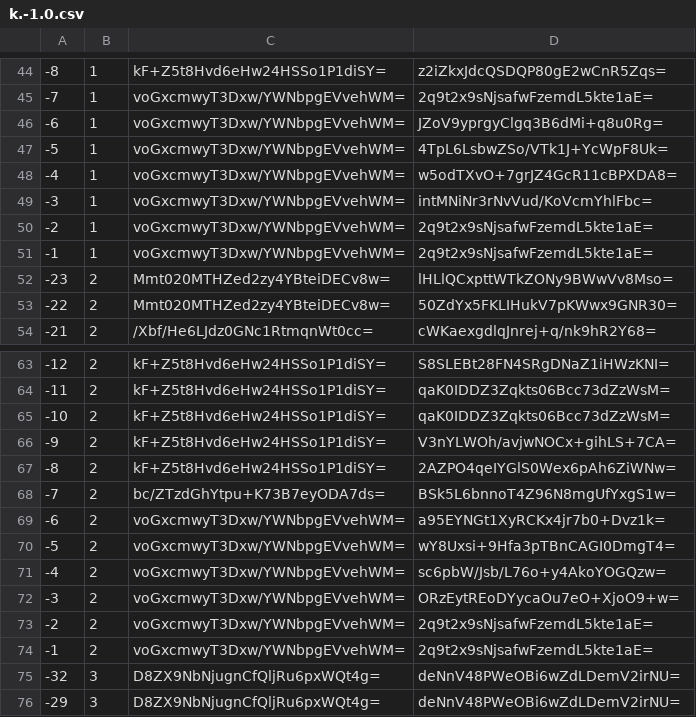
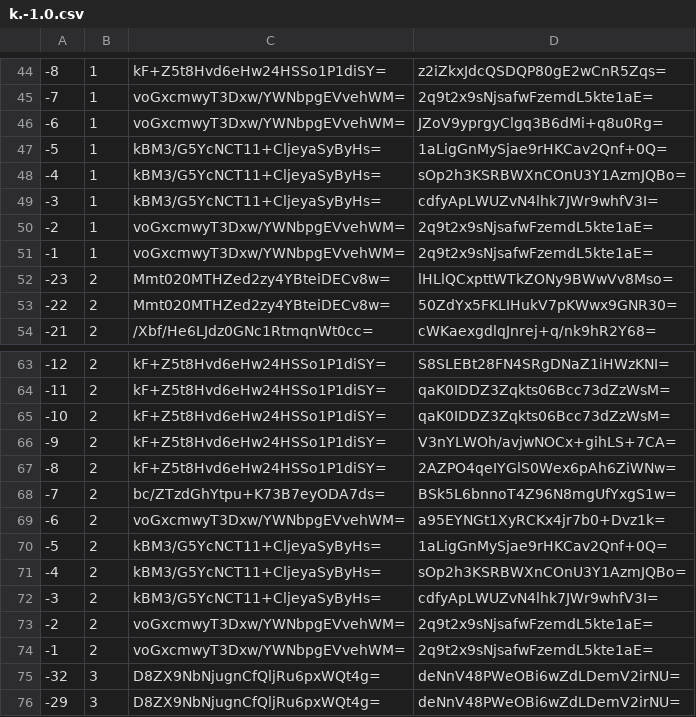
Before and after one commit to mochimochiomochi/mochicraftmap2, a CSV file: overworld/tiles/zoom.-1/metadata/k.-1.0.csv, drawn as a sheet; only a part is shown, gaps mark what is left out.

```diff
--- a/overworld/tiles/zoom.-1/metadata/k.-1.0.csv
+++ b/overworld/tiles/zoom.-1/metadata/k.-1.0.csv
@@ -46,5 +46,5 @@
 -6,1,voGxcmwyT3Dxw/YWNbpgEVvehWM=,JZoV9yprgyClgq3B6dMi+q8u0Rg=
--5,1,voGxcmwyT3Dxw/YWNbpgEVvehWM=,4TpL6LsbwZSo/VTk1J+YcWpF8Uk=
--4,1,voGxcmwyT3Dxw/YWNbpgEVvehWM=,w5odTXvO+7grJZ4GcR11cBPXDA8=
--3,1,voGxcmwyT3Dxw/YWNbpgEVvehWM=,intMNiNr3rNvVud/KoVcmYhlFbc=
+-5,1,kBM3/G5YcNCT11+CljeyaSyByHs=,1aLigGnMySjae9rHKCav2Qnf+0Q=
+-4,1,kBM3/G5YcNCT11+CljeyaSyByHs=,sOp2h3KSRBWXnCOnU3Y1AzmJQBo=
+-3,1,kBM3/G5YcNCT11+CljeyaSyByHs=,cdfyApLWUZvN4lhk7JWr9whfV3I=
 -2,1,voGxcmwyT3Dxw/YWNbpgEVvehWM=,2q9t2x9sNjsafwFzemdL5kte1aE=
@@ -69,5 +69,5 @@
 -6,2,voGxcmwyT3Dxw/YWNbpgEVvehWM=,a95EYNGt1XyRCKx4jr7b0+Dvz1k=
--5,2,voGxcmwyT3Dxw/YWNbpgEVvehWM=,wY8Uxsi+9Hfa3pTBnCAGI0DmgT4=
--4,2,voGxcmwyT3Dxw/YWNbpgEVvehWM=,sc6pbW/Jsb/L76o+y4AkoYOGQzw=
--3,2,voGxcmwyT3Dxw/YWNbpgEVvehWM=,ORzEytREoDYycaOu7eO+XjoO9+w=
+-5,2,kBM3/G5YcNCT11+CljeyaSyByHs=,1aLigGnMySjae9rHKCav2Qnf+0Q=
+-4,2,kBM3/G5YcNCT11+CljeyaSyByHs=,sOp2h3KSRBWXnCOnU3Y1AzmJQBo=
+-3,2,kBM3/G5YcNCT11+CljeyaSyByHs=,cdfyApLWUZvN4lhk7JWr9whfV3I=
 -2,2,voGxcmwyT3Dxw/YWNbpgEVvehWM=,2q9t2x9sNjsafwFzemdL5kte1aE=
```
Also changed, not shown: overworld/tiles/zoom.-2/metadata/k.-1.0.csv, overworld/tiles/zoom.-3/metadata/k.-1.0.csv, 16 other files.
